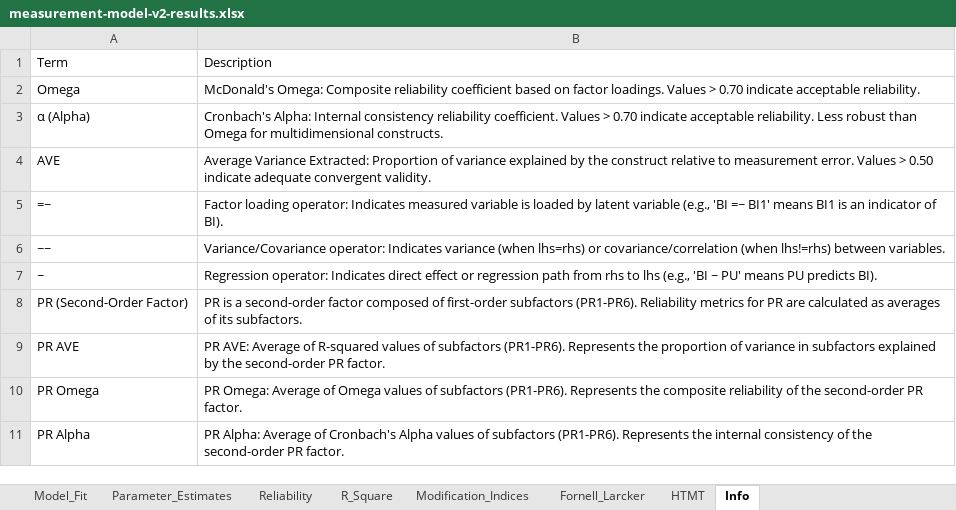
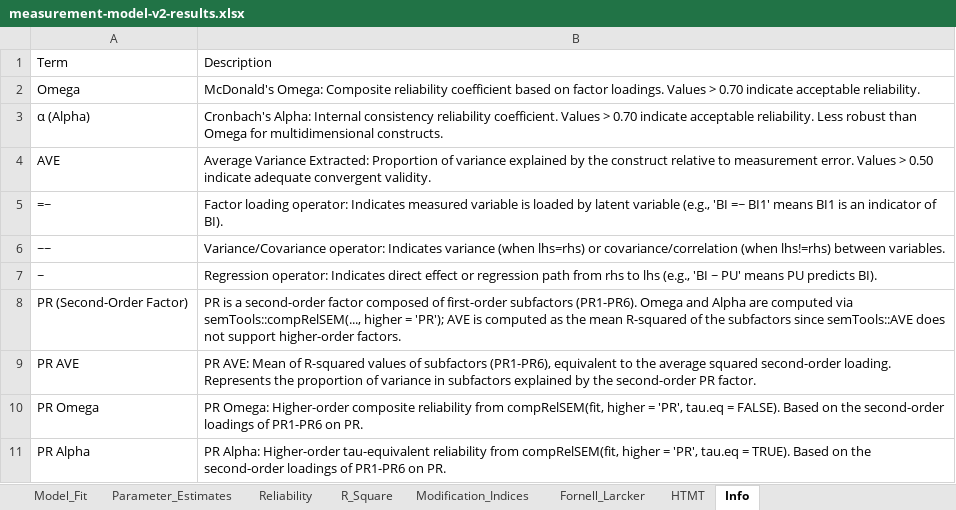
Before and after one commit to ysnylcn/genai-nursing, an Excel workbook: output/measurement-model-v2-results.xlsx, sheet Info, drawn as a sheet; values as stored, in another font and other column widths than the file's, no borders; the diff names each change by its address in the sheet, - before the commit and + after, or states it on an @@ line.

```diff
--- a/output/measurement-model-v2-results.xlsx (sheet Info)
+++ b/output/measurement-model-v2-results.xlsx (sheet Info)
-B8: …subfactors (PR1-PR6). Reliability metrics for PR are calculated as averages of its subfactors.
+B8: …subfactors (PR1-PR6). Omega and Alpha are computed via semTools::compRelSEM(..., higher = 'PR'); AVE is computed as the mean R-squared of the subfactors since semTools::AVE does not support higher-order factors.
-B9: PR AVE: Average of R-squared values of subfactors (PR1-PR6). Represents the…
+B9: PR AVE: Mean of R-squared values of subfactors (PR1-PR6), equivalent to the average squared second-order loading. Represents the…
-B10: PR Omega: Average of Omega values of subfactors (PR1-PR6). Represents the composite reliability of the second-order PR factor.
+B10: PR Omega: Higher-order composite reliability from compRelSEM(fit, higher = 'PR', tau.eq = FALSE). Based on the second-order loadings of PR1-PR6 on PR.
-B11: PR Alpha: Average of Cronbach's Alpha values of subfactors (PR1-PR6). Represents the internal consistency of the second-order PR factor.
+B11: PR Alpha: Higher-order tau-equivalent reliability from compRelSEM(fit, higher = 'PR', tau.eq = TRUE). Based on the second-order loadings of PR1-PR6 on PR.
```
Also changed, not shown: sheet Fornell_Larcker, sheet Reliability, sheet Parameter_Estimates, output/descriptive-statistics-results.xlsx, output/normality-analysis-results.xlsx, 4 other files.
